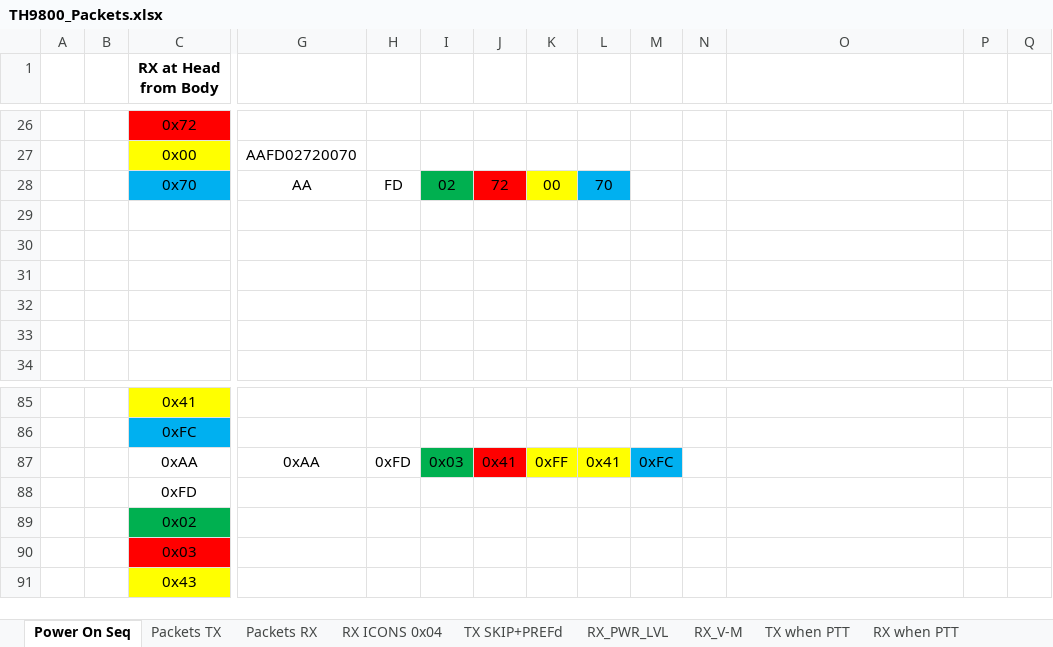
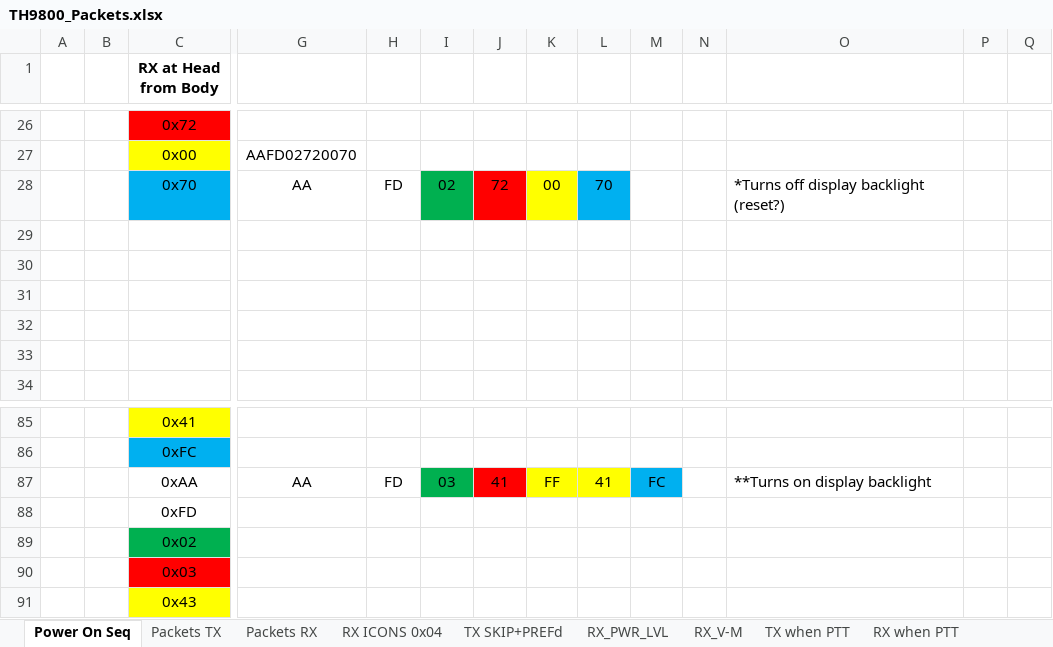
Before and after one commit to SleepyNinja0o/TH9800_CAT, an Excel workbook: Research/TH9800_Packets.xlsx, sheet Power On Seq, drawn as a sheet; only a part is shown, gaps mark what is left out; values as stored, in another font and other column widths than the file's, no borders; conditional formats not drawn; removed rows and columns are numbered as before the commit, all else as after; rows hold the shown columns only; the diff names each change by its address in the sheet, - before the commit and + after, or states it on an @@ line.

Commit message:
Update minor details

```diff
--- a/Research/TH9800_Packets.xlsx (sheet Power On Seq)
+++ b/Research/TH9800_Packets.xlsx (sheet Power On Seq)
-O28: (empty)
+O28: *Turns off display backlight (reset?)
-row 87:  |  | 0xAA | 0xAA | 0xFD | 0x03 | 0x41 | 0xFF | 0x41 | 0xFC
+row 87:  |  | 0xAA | AA | FD | 03 | 41 | FF | 41 | FC |  | **Turns on display backlight
```
Also changed, not shown: sheet Packets RX.
